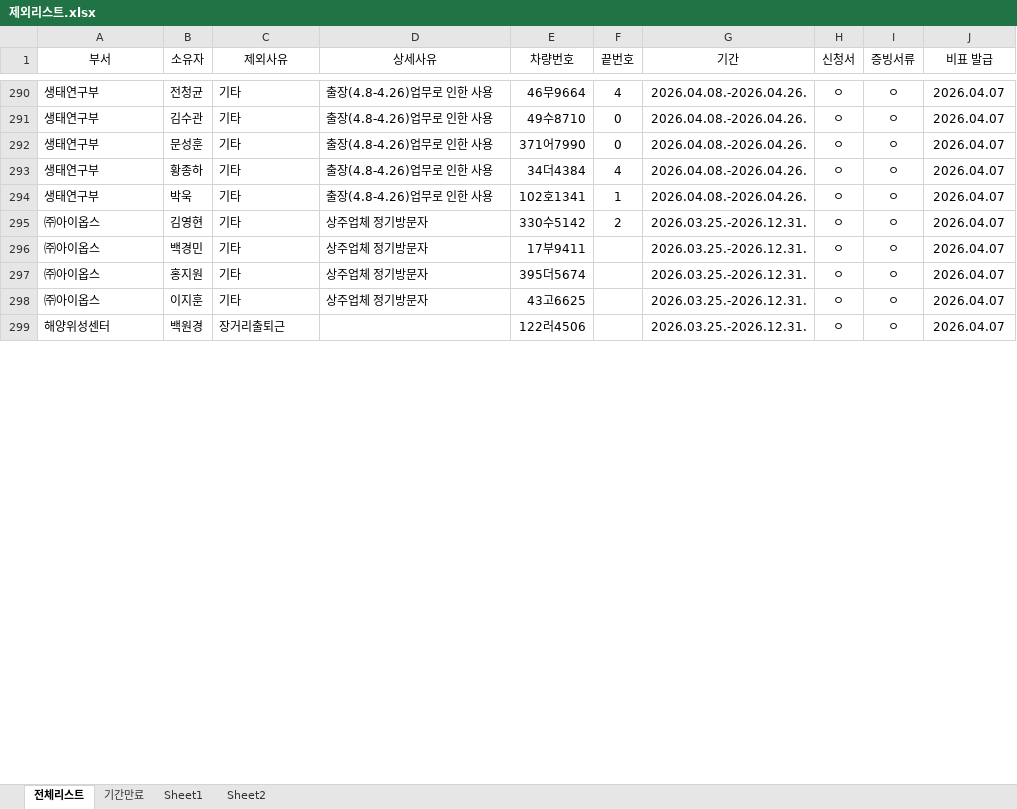
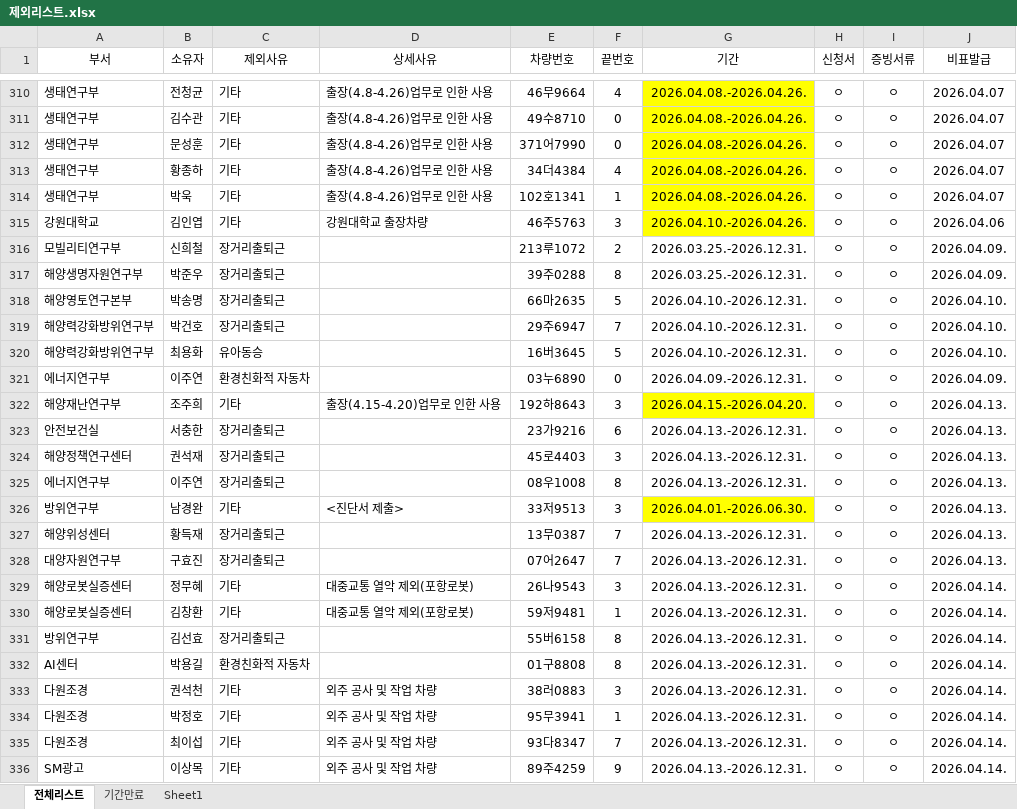
Before and after one commit to sayaki4444/carcheck_old, an Excel workbook: 제외리스트.xlsx, sheet 전체리스트, drawn as a sheet; only a part is shown, gaps mark what is left out; values as stored, in another font and other column widths than the file's, no borders; conditional formats not drawn; removed rows and columns are numbered as before the commit, all else as after; the diff covers the shown part only; the diff names each change by its address in the sheet, - before the commit and + after, or states it on an @@ line.

```diff
--- a/제외리스트.xlsx (sheet 전체리스트)
+++ b/제외리스트.xlsx (sheet 전체리스트)
-sheet tab: Sheet2
-J1: 비표 발급
+J1: 비표발급
-G310:G314 fill: none
+G310:G314 fill: #FFFF00
@@ row 295 moved to row 282: ㈜아이옵스 @@
-row 296: ㈜아이옵스 | 백경민 | 기타 | 상주업체 정기방문자 | 17부9411 |  | 2026.03.25.-2026.12.31. | ㅇ | ㅇ | 2026.04.07
-row 297: ㈜아이옵스 | 홍지원 | 기타 | 상주업체 정기방문자 | 395더5674 |  | 2026.03.25.-2026.12.31. | ㅇ | ㅇ | 2026.04.07
-row 298: ㈜아이옵스 | 이지훈 | 기타 | 상주업체 정기방문자 | 43고6625 |  | 2026.03.25.-2026.12.31. | ㅇ | ㅇ | 2026.04.07
@@ row 288 moved to row 315: 강원대학교 @@
+row 316: 모빌리티연구부 | 신희철 | 장거리출퇴근 |  | 213루1072 | 2 | 2026.03.25.-2026.12.31. | ㅇ | ㅇ | 2026.04.09.
+row 317: 해양생명자원연구부 | 박준우 | 장거리출퇴근 |  | 39주0288 | 8 | 2026.03.25.-2026.12.31. | ㅇ | ㅇ | 2026.04.09.
+row 318: 해양영토연구본부 | 박송명 | 장거리출퇴근 |  | 66마2635 | 5 | 2026.04.10.-2026.12.31. | ㅇ | ㅇ | 2026.04.10.
+row 319: 해양력강화방위연구부 | 박건호 | 장거리출퇴근 |  | 29주6947 | 7 | 2026.04.10.-2026.12.31. | ㅇ | ㅇ | 2026.04.10.
+row 320: 해양력강화방위연구부 | 최용화 | 유아동승 |  | 16버3645 | 5 | 2026.04.10.-2026.12.31. | ㅇ | ㅇ | 2026.04.10.
+row 321: 에너지연구부 | 이주연 | 환경친화적 자동차 |  | 03누6890 | 0 | 2026.04.09.-2026.12.31. | ㅇ | ㅇ | 2026.04.09.
+row 322: 해양재난연구부 | 조주희 | 기타 | 출장(4.15-4.20)업무로 인한 사용 | 192하8643 | 3 | 2026.04.15.-2026.04.20. | ㅇ | ㅇ | 2026.04.13.
+row 323: 안전보건실 | 서충한 | 장거리출퇴근 |  | 23가9216 | 6 | 2026.04.13.-2026.12.31. | ㅇ | ㅇ | 2026.04.13.
+row 324: 해양정책연구센터 | 권석재 | 장거리출퇴근 |  | 45로4403 | 3 | 2026.04.13.-2026.12.31. | ㅇ | ㅇ | 2026.04.13.
+row 325: 에너지연구부 | 이주연 | 장거리출퇴근 |  | 08우1008 | 8 | 2026.04.13.-2026.12.31. | ㅇ | ㅇ | 2026.04.13.
+row 326: 방위연구부 | 남경완 | 기타 | <진단서 제출> | 33저9513 | 3 | 2026.04.01.-2026.06.30. | ㅇ | ㅇ | 2026.04.13.
-B327 (소유자): 백원경
+B327 (소유자): 황득재
-E327 (차량번호): 122러4506
+E327 (차량번호): 13무0387
-F327 (끝번호): (empty)
+F327 (끝번호): 7
-G327 (기간): 2026.03.25.-2026.12.31.
+G327 (기간): 2026.04.13.-2026.12.31.
-J327 (비표발급): 2026.04.07
+J327 (비표발급): 2026.04.13.
+row 328: 대양자원연구부 | 구효진 | 장거리출퇴근 |  | 07어2647 | 7 | 2026.04.13.-2026.12.31. | ㅇ | ㅇ | 2026.04.13.
+row 329: 해양로봇실증센터 | 정무혜 | 기타 | 대중교통 열악 제외(포항로봇) | 26나9543 | 3 | 2026.04.13.-2026.12.31. | ㅇ | ㅇ | 2026.04.14.
+row 330: 해양로봇실증센터 | 김창환 | 기타 | 대중교통 열악 제외(포항로봇) | 59저9481 | 1 | 2026.04.13.-2026.12.31. | ㅇ | ㅇ | 2026.04.14.
+row 331: 방위연구부 | 김선효 | 장거리출퇴근 |  | 55버6158 | 8 | 2026.04.13.-2026.12.31. | ㅇ | ㅇ | 2026.04.14.
+row 332: AI센터 | 박용길 | 환경친화적 자동차 |  | 01구8808 | 8 | 2026.04.13.-2026.12.31. | ㅇ | ㅇ | 2026.04.14.
+row 333: 다원조경 | 권석천 | 기타 | 외주 공사 및 작업 차량 | 38러0883 | 3 | 2026.04.13.-2026.12.31. | ㅇ | ㅇ | 2026.04.14.
+row 334: 다원조경 | 박정호 | 기타 | 외주 공사 및 작업 차량 | 95무3941 | 1 | 2026.04.13.-2026.12.31. | ㅇ | ㅇ | 2026.04.14.
+row 335: 다원조경 | 최이섭 | 기타 | 외주 공사 및 작업 차량 | 93다8347 | 7 | 2026.04.13.-2026.12.31. | ㅇ | ㅇ | 2026.04.14.
+row 336: SM광고 | 이상목 | 기타 | 외주 공사 및 작업 차량 | 89주4259 | 9 | 2026.04.13.-2026.12.31. | ㅇ | ㅇ | 2026.04.14.
```
Also changed, not shown: 35 added rows, 7 removed rows, 1 moved row, 25 edited cells and cell formats elsewhere in this sheet, sheet Sheet1, sheet 기간만료, formulas that keep their value, 전체차량리스트_업로드용.xlsx.
